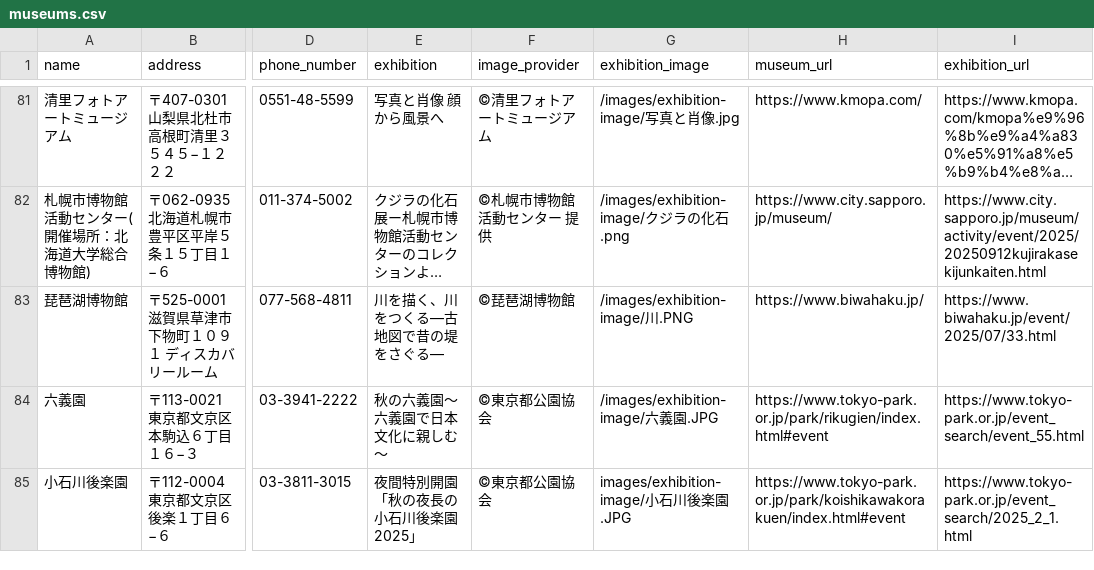
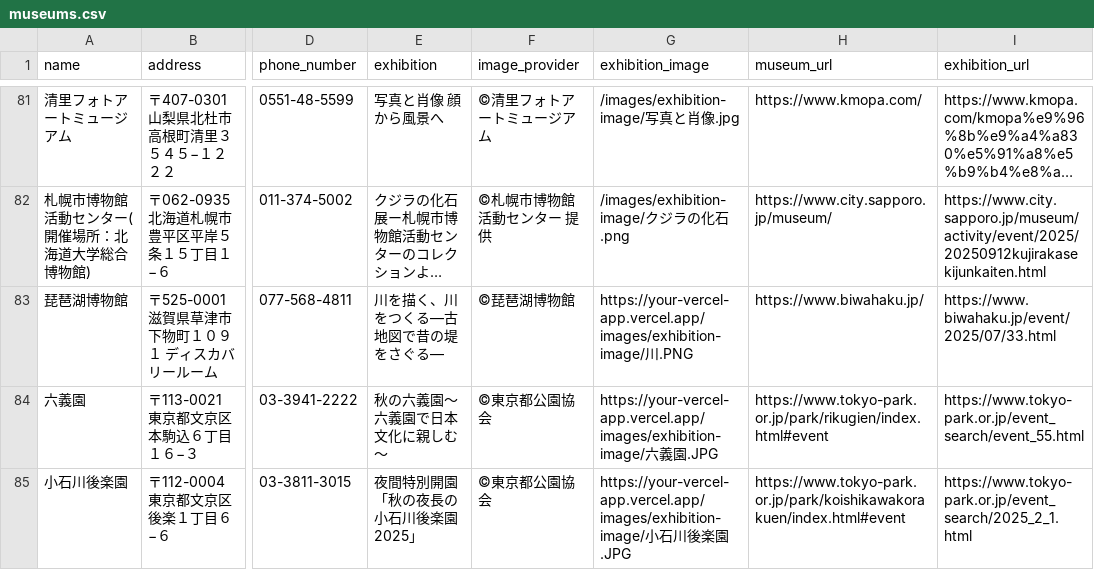
Before and after one commit to Kotaka10/museum-research-app-backend, a CSV file: backend/src/main/resources/data/museums.csv, drawn as a sheet; only a part is shown, gaps mark what is left out; long unchanged cells end in …; the diff names each change by its address in the sheet, - before the commit and + after, or states it on an @@ line.

Commit message:
fix: museums.csv

```diff
--- a/backend/src/main/resources/data/museums.csv
+++ b/backend/src/main/resources/data/museums.csv
-G83 (exhibition_image): /images/exhibition-image/川.PNG
+G83 (exhibition_image): https://your-vercel-app.vercel.app/images/exhibition-image/川.PNG
-G84 (exhibition_image): /images/exhibition-image/六義…
+G84 (exhibition_image): https://your-vercel-app.vercel.app/images/exhibition-image/六義…
-G85 (exhibition_image): images/exhibition-image/小石…
+G85 (exhibition_image): https://your-vercel-app.vercel.app/images/exhibition-image/小石…
```
